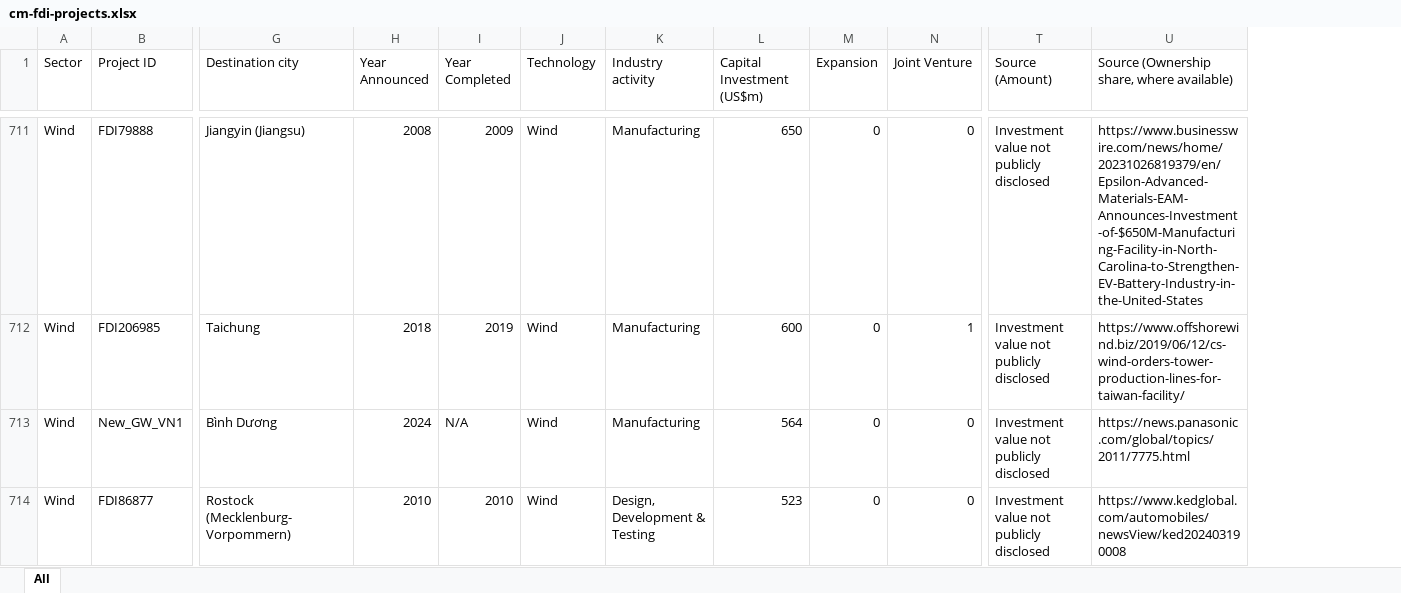
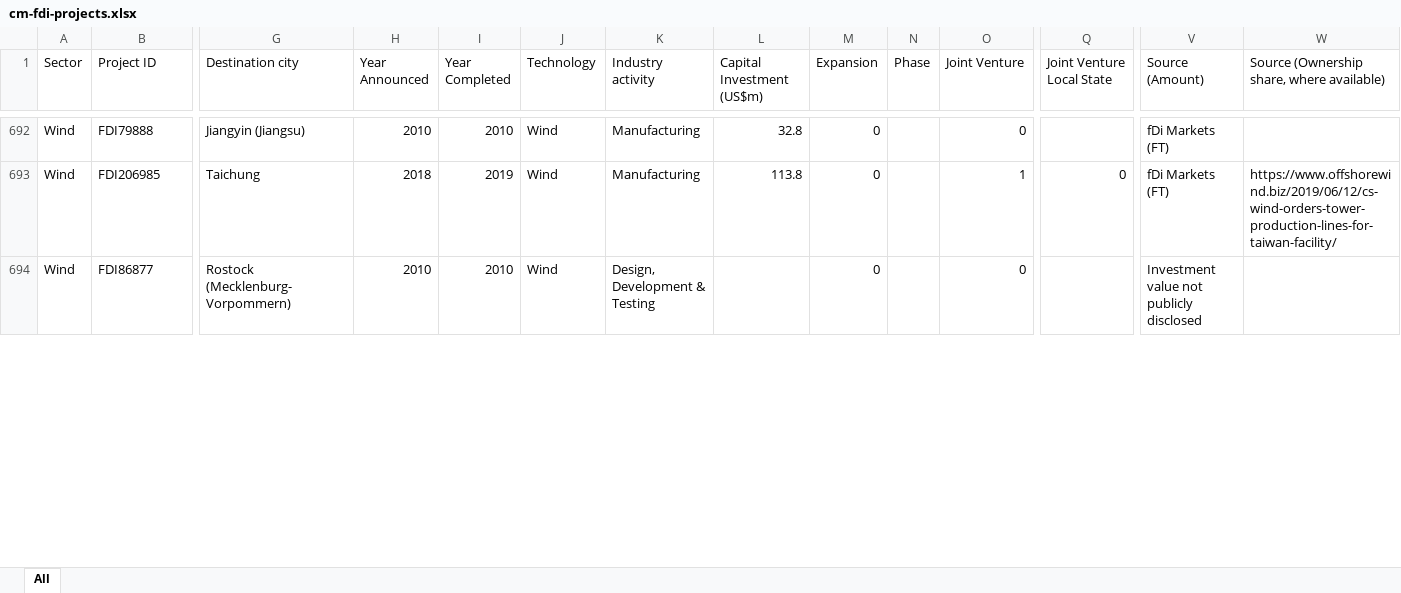
Before and after one commit to Gilix/cm-fdi, an Excel workbook: data/cm-fdi-projects.xlsx, sheet All, drawn as a sheet; only a part is shown, gaps mark what is left out; values as stored, in another font and other column widths than the file's, no borders; removed rows and columns are numbered as before the commit, all else as after; rows hold the shown columns only; the diff covers the shown part only; the diff names each change by its address in the sheet, - before the commit and + after, or states it on an @@ line.

```diff
--- a/data/cm-fdi-projects.xlsx (sheet All)
+++ b/data/cm-fdi-projects.xlsx (sheet All)
+column N (Phase), empty
+column Q (Joint Venture Local State), row 693: 0
-H692 (Year Announced): 2008
+H692 (Year Announced): 2010
-I692 (Year Completed): 2009
+I692 (Year Completed): 2010
-L692 (Capital Investment (US$m)): 650
+L692 (Capital Investment (US$m)): 32.8
-V692:V693 (Source (Amount)): Investment value not publicly disclosed
+V692:V693 (Source (Amount)): fDi Markets (FT)
-W692: https://www.businesswire.com/news/home/20231026819379/en/Epsilon-Advanced-Materials-EAM-Announces-Investment-of-$650M-Manufacturing-Facility-in-North-Carolina-to-Strengthen-EV-Battery-Industry-in-the-United-States
+W692: (empty)
-L693 (Capital Investment (US$m)): 600
+L693 (Capital Investment (US$m)): 113.8
-row 713: Wind | New_GW_VN1 | Bình Dương | 2024 | N/A | Wind | Manufacturing | 564 | 0 | 0 | Investment value not publicly disclosed | https://news.panasonic.com/global/topics/2011/7775.html
-L694 (Capital Investment (US$m)): 523
+L694 (Capital Investment (US$m)): (empty)
-W694: https://www.kedglobal.com/automobiles/newsView/ked202403190008
+W694: (empty)
```
Also changed, not shown: 14 added rows, 25 removed rows, 2 moved rows and 1027 edited cells elsewhere in this sheet, 7 other files.
